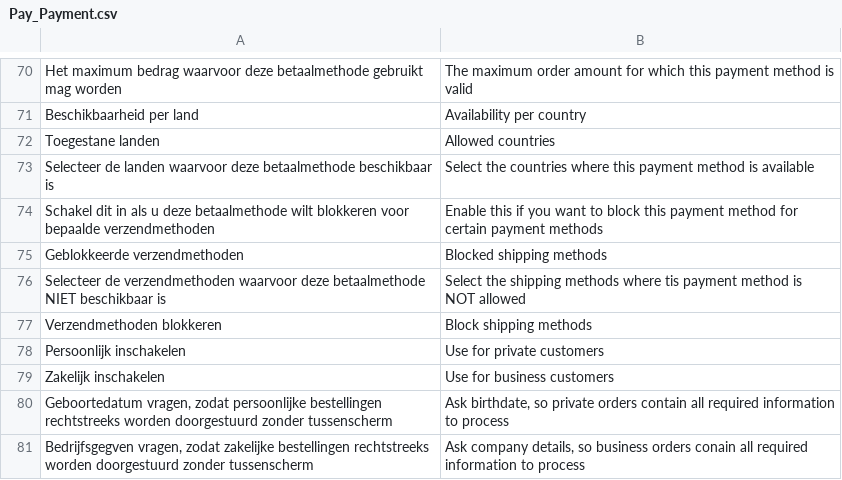
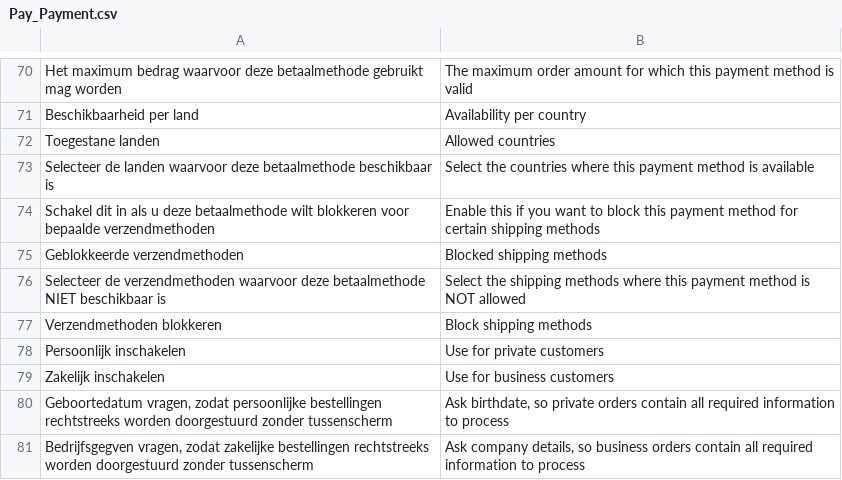
Before and after one commit to OpenMageModuleFostering/pay_nl, a CSV file: app/locale/en_US/Pay_Payment.csv, drawn as a sheet; only a part is shown, gaps mark what is left out.

```diff
--- a/app/locale/en_US/Pay_Payment.csv
+++ b/app/locale/en_US/Pay_Payment.csv
@@ -73,5 +73,5 @@
 "Selecteer de landen waarvoor deze betaalmethode beschikbaar is","Select the countries where this payment method is available"
-"Schakel dit in als u deze betaalmethode wilt blokkeren voor bepaalde verzendmethoden","Enable this if you want to block this payment method for certain payment methods"
+"Schakel dit in als u deze betaalmethode wilt blokkeren voor bepaalde verzendmethoden","Enable this if you want to block this payment method for certain shipping methods"
 "Geblokkeerde verzendmethoden","Blocked shipping methods"
-"Selecteer de verzendmethoden waarvoor deze betaalmethode NIET beschikbaar is","Select the shipping methods where tis payment method is NOT allowed"
+"Selecteer de verzendmethoden waarvoor deze betaalmethode NIET beschikbaar is","Select the shipping methods where this payment method is NOT allowed"
 "Verzendmethoden blokkeren","Block shipping methods"
@@ -80,2 +80,2 @@
 "Geboortedatum vragen, zodat persoonlijke bestellingen rechtstreeks worden doorgestuurd zonder tussenscherm","Ask birthdate, so private orders contain all required information to process"
-"Bedrijfsgegven vragen, zodat zakelijke bestellingen rechtstreeks worden doorgestuurd zonder tussenscherm","Ask company details, so business orders conain all required information to process"
+"Bedrijfsgegven vragen, zodat zakelijke bestellingen rechtstreeks worden doorgestuurd zonder tussenscherm","Ask company details, so business orders contain all required information to process"
```
Also changed, not shown: 12 other files.
